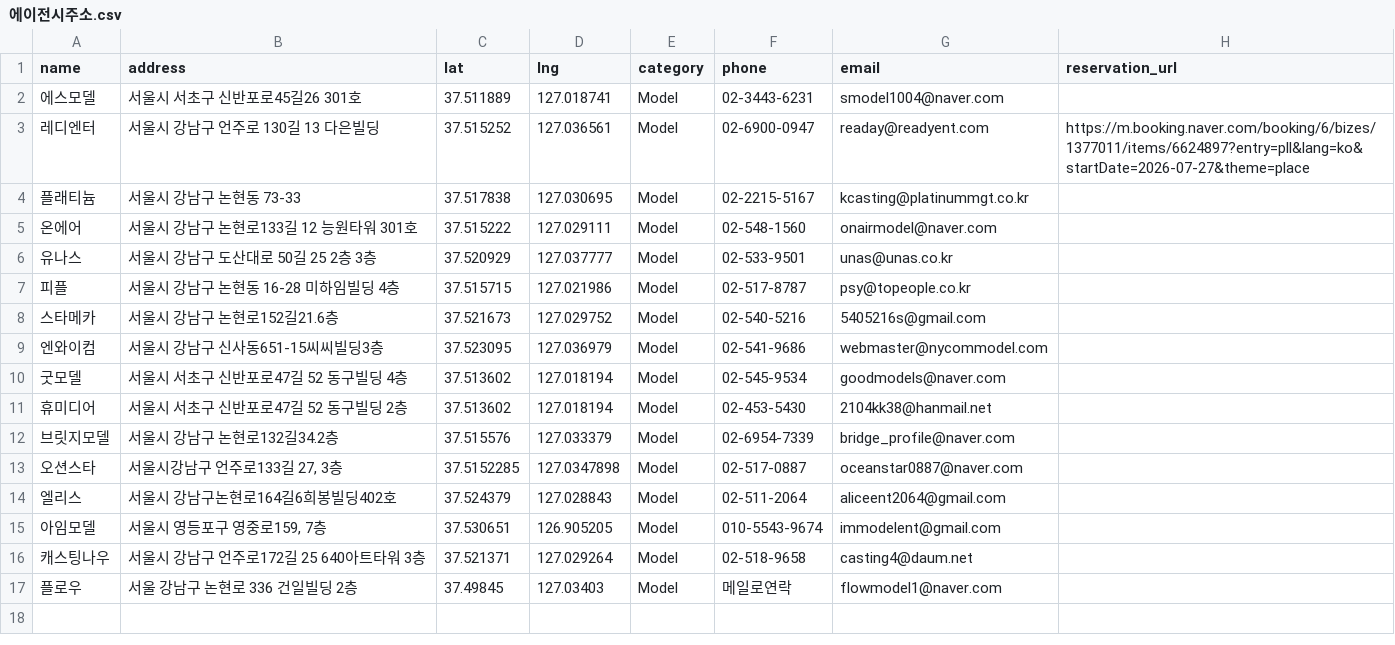
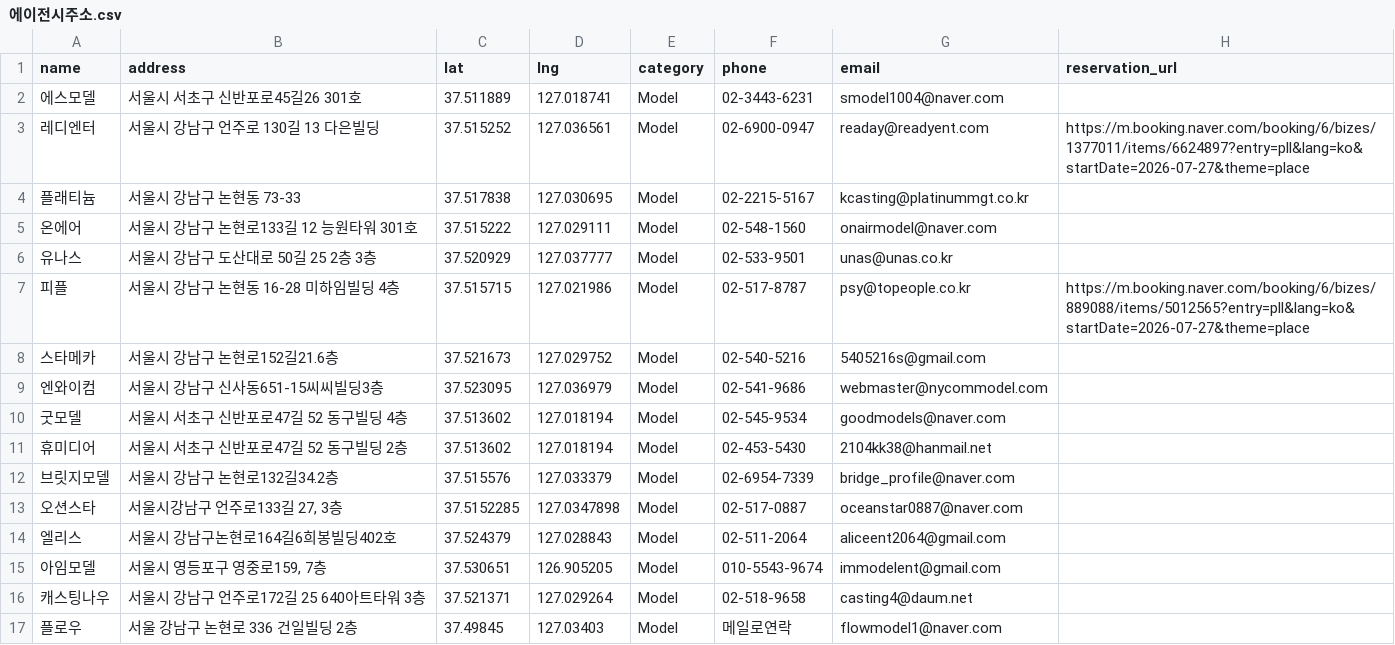
Before and after one commit to immodelkr-app/moca-web, a CSV file: public/에이전시주소.csv, drawn as a sheet.

Commit message:
feat: 피플 에이전시 네이버 온라인예약 링크 추가

```diff
--- a/public/에이전시주소.csv
+++ b/public/에이전시주소.csv
@@ -6,3 +6,3 @@ name,address,lat,lng,category,phone,email,reservation_url
 유나스,서울시 강남구 도산대로 50길 25 2층 3층,37.520929,127.037777,Model,02-533-9501,unas@unas.co.kr,
-피플,서울시 강남구 논현동 16-28 미하임빌딩 4층,37.515715,127.021986,Model,02-517-8787,psy@topeople.co.kr,
+피플,서울시 강남구 논현동 16-28 미하임빌딩 4층,37.515715,127.021986,Model,02-517-8787,psy@topeople.co.kr,https://m.booking.naver.com/booking/6/bizes/889088/items/5012565?entry=pll&lang=ko&startDate=2026-07-27&theme=place
 스타메카,서울시 강남구 논현로152길21.6층,37.521673,127.029752,Model,02-540-5216,5405216s@gmail.com,
```
